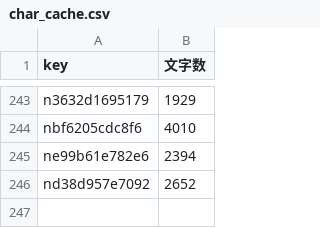
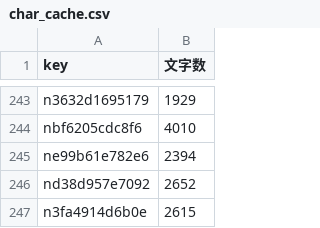
Before and after one commit to take-cmd-web/note-tracker, a CSV file: public/char_cache.csv, drawn as a sheet; only a part is shown, gaps mark what is left out; the diff names each change by its address in the sheet, - before the commit and + after, or states it on an @@ line.

```diff
--- a/public/char_cache.csv
+++ b/public/char_cache.csv
+row 247: n3fa4914d6b0e | 2615
```
Also changed, not shown: public/user_stats.csv, 1 other file.
